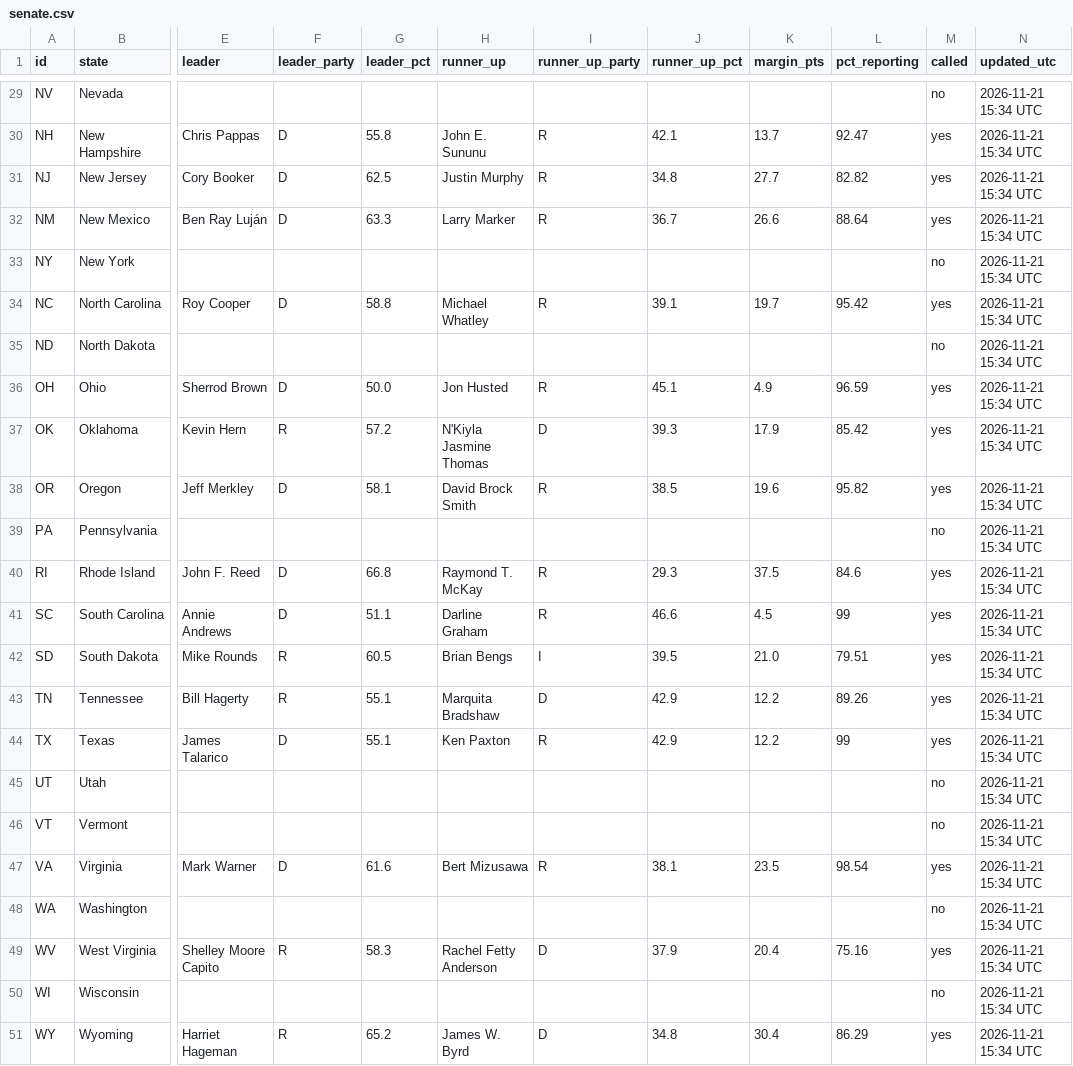
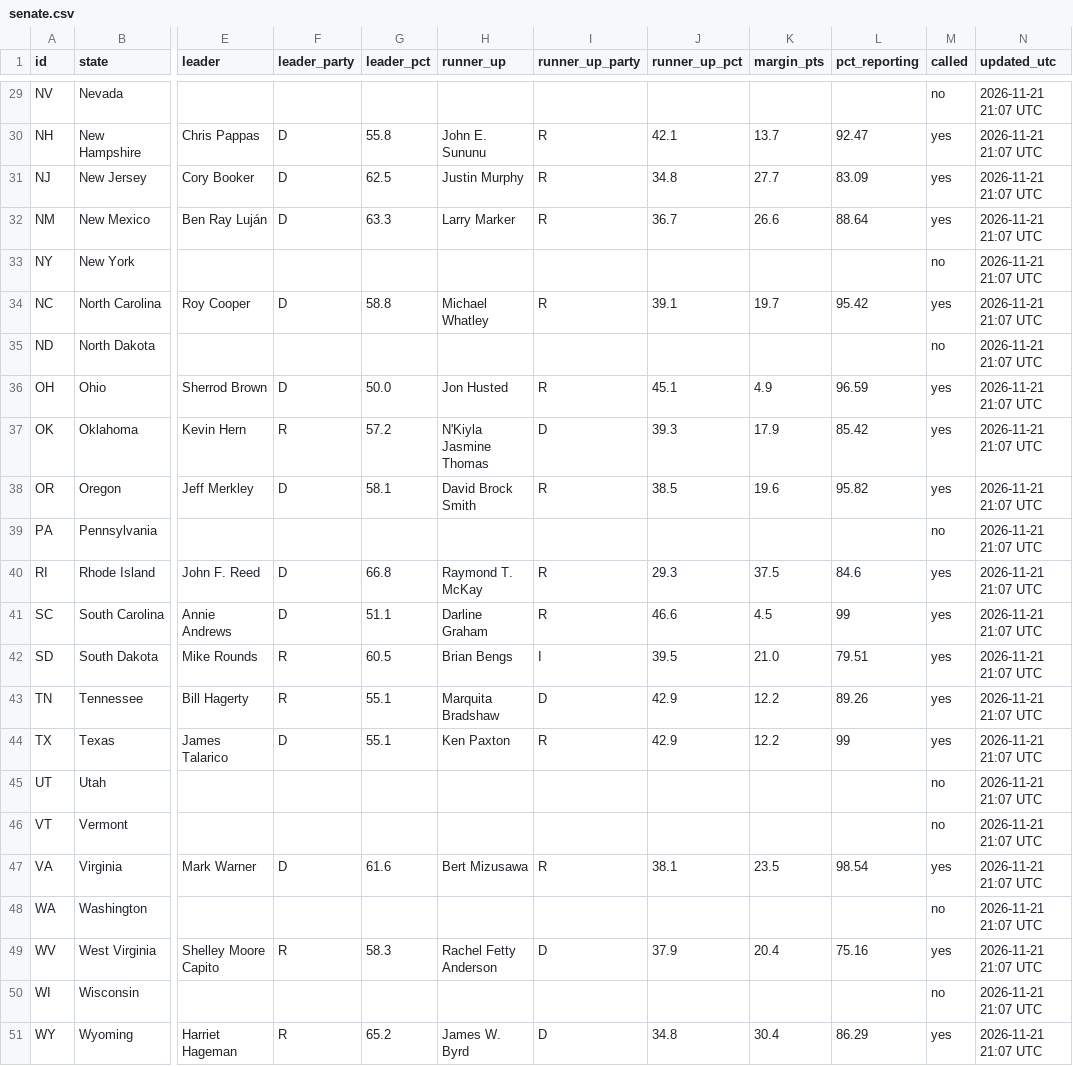
Before and after one commit to Agnarmm/BNAkos2026test, a CSV file: data/senate.csv, drawn as a sheet; only a part is shown, gaps mark what is left out; the diff covers the shown part only; the diff names each change by its address in the sheet, - before the commit and + after, or states it on an @@ line.

```diff
--- a/data/senate.csv
+++ b/data/senate.csv
-N29:N51 (updated_utc): 2026-11-21 15:34 UTC
+N29:N51 (updated_utc): 2026-11-21 21:07 UTC
-L31 (pct_reporting): 82.82
+L31 (pct_reporting): 83.09
```
Also changed, not shown: 27 edited cells elsewhere in this file, data/house.csv.
